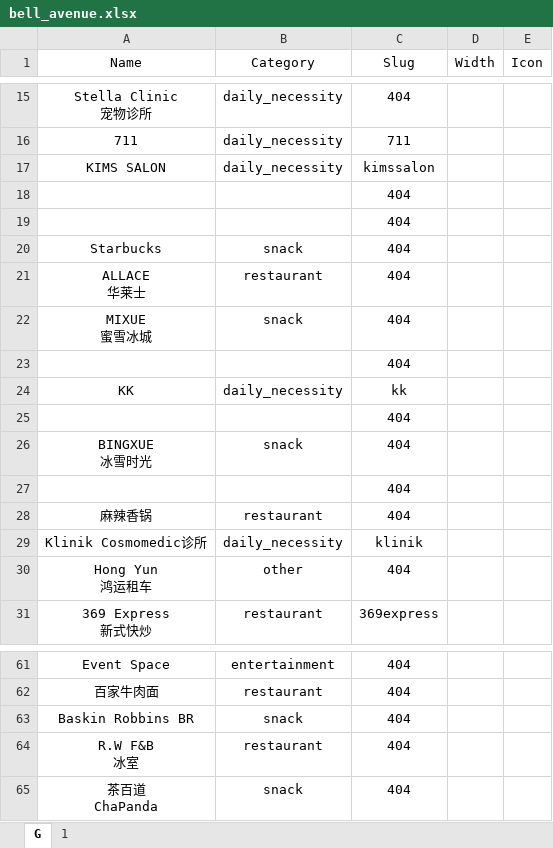
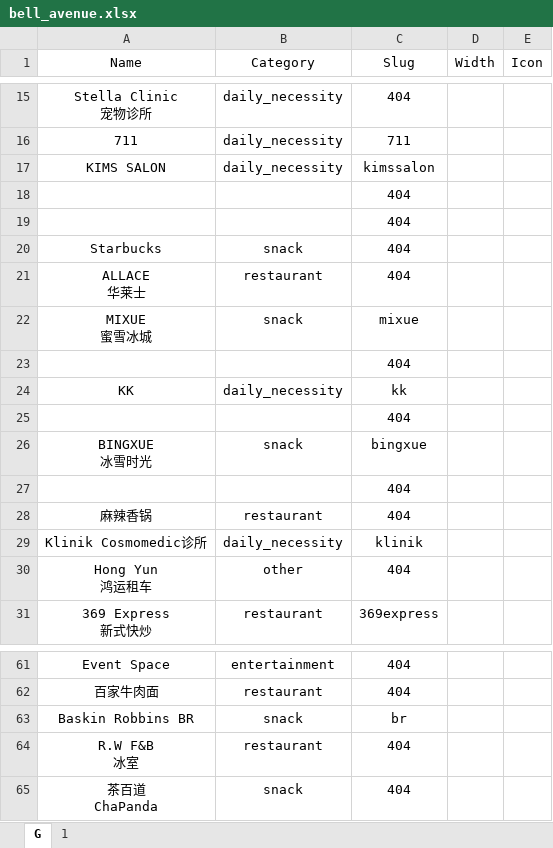
Before and after one commit to Fovir-GitHub/xmum-map, an Excel workbook: src/data/bell_avenue.xlsx, sheet G, drawn as a sheet; only a part is shown, gaps mark what is left out; values as stored, in another font and other column widths than the file's, no borders; the diff names each change by its address in the sheet, - before the commit and + after, or states it on an @@ line.

Commit message:
feat: Update bell_avenue with bingxue, baskin_robbins, mixue

```diff
--- a/src/data/bell_avenue.xlsx (sheet G)
+++ b/src/data/bell_avenue.xlsx (sheet G)
-C22 (Slug): 404
+C22 (Slug): mixue
-C26 (Slug): 404
+C26 (Slug): bingxue
-C63 (Slug): 404
+C63 (Slug): br
```
